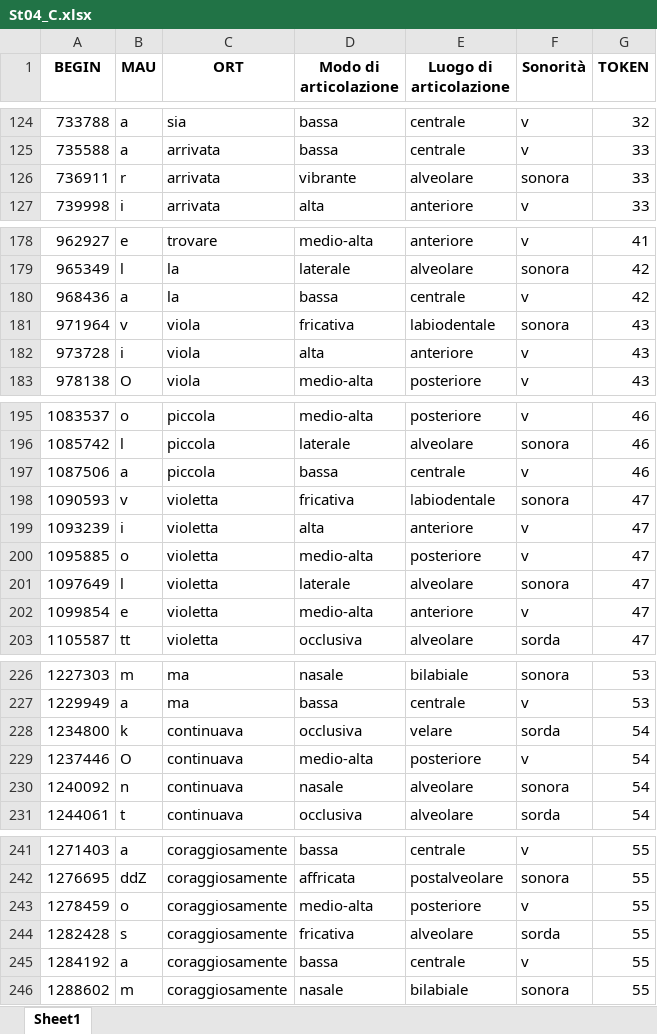
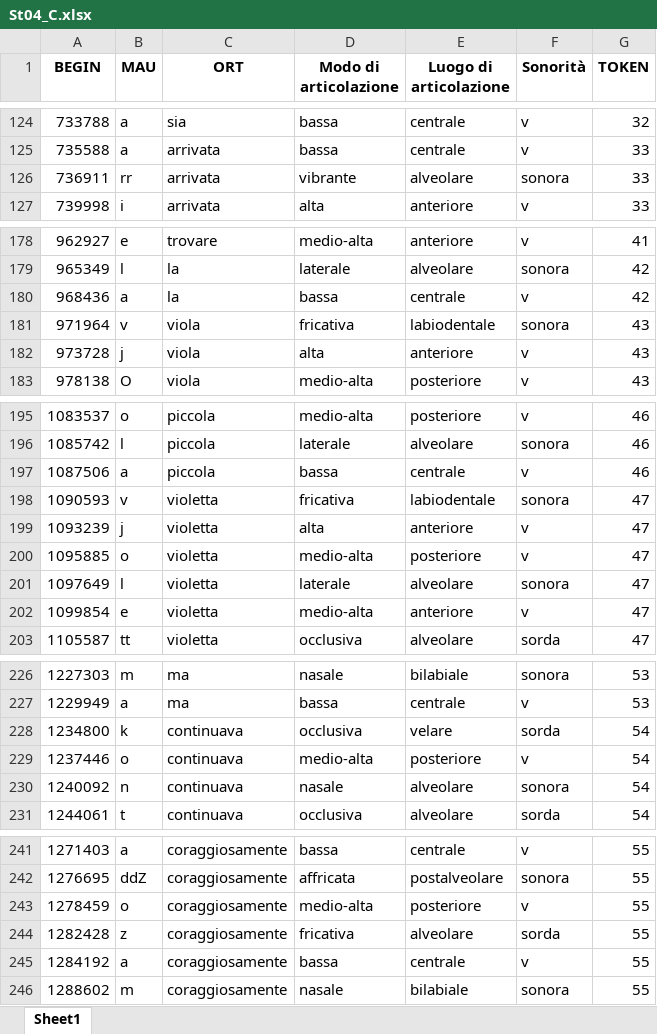
Before and after one commit to FrancescaSchiavone/linguistic_pipeline_EEG, an Excel workbook: data/phoneme_onset_C/St04_C.xlsx, sheet Sheet1, drawn as a sheet; only a part is shown, gaps mark what is left out; values as stored, in another font and other column widths than the file's, no borders; the diff covers the shown part only; the diff names each change by its address in the sheet, - before the commit and + after, or states it on an @@ line.

```diff
--- a/data/phoneme_onset_C/St04_C.xlsx (sheet Sheet1)
+++ b/data/phoneme_onset_C/St04_C.xlsx (sheet Sheet1)
-B126 (MAU): r
+B126 (MAU): rr
-B182 (MAU): i
+B182 (MAU): j
-B199 (MAU): i
+B199 (MAU): j
-B229 (MAU): O
+B229 (MAU): o
-B244 (MAU): s
+B244 (MAU): z
```
Also changed, not shown: 37 edited cells elsewhere in this sheet, data/phoneme_onset_C/St05_C.xlsx, data/phoneme_onset_D/St01_D.xlsx, 55 other files.
